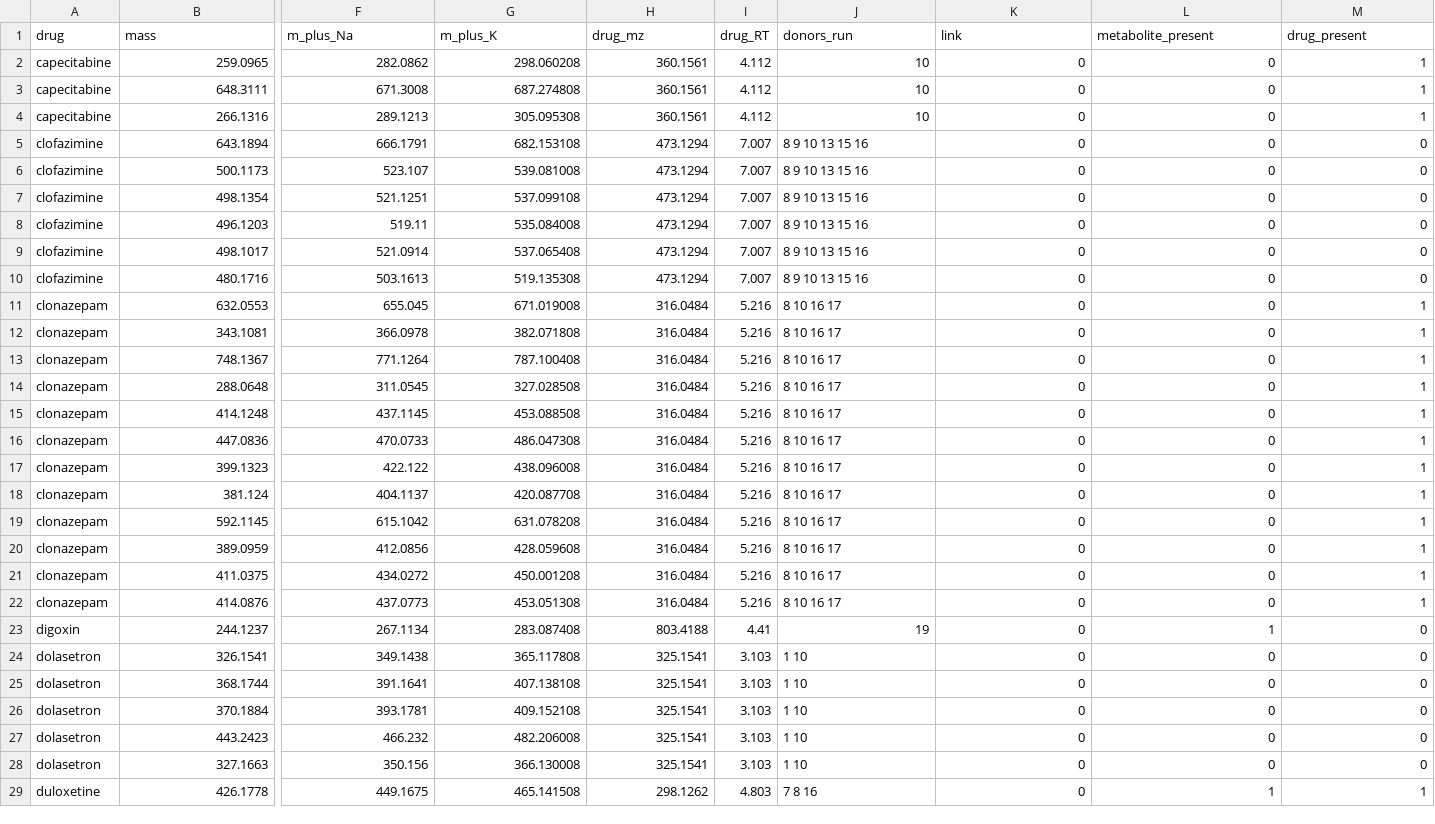
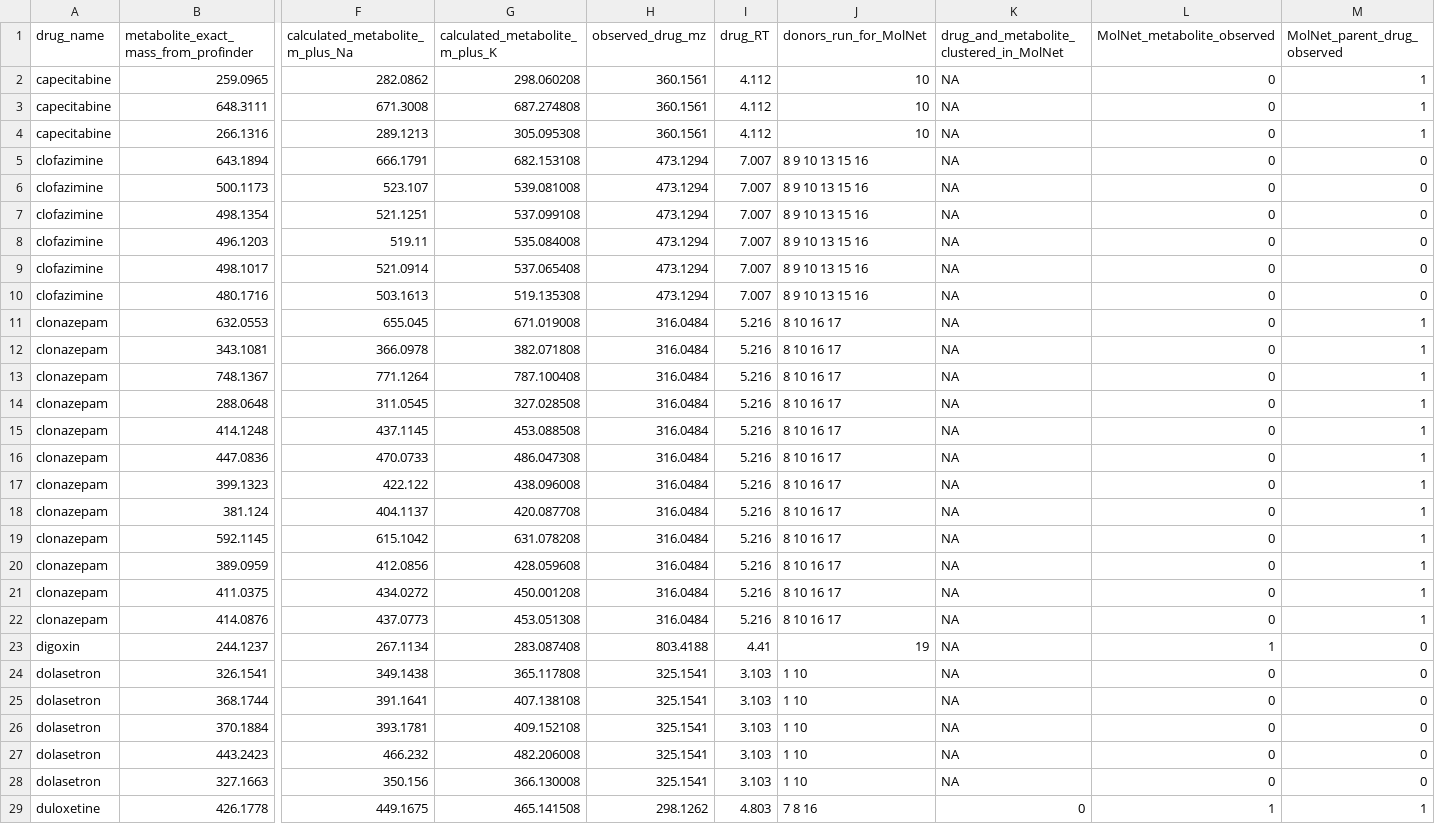
Before and after one commit to donia-lab/personalized_community_MDM_screen, a CSV file: D1-20_code/untargeted_metabolomics/unique_metabolites_with_networking.csv, drawn as a sheet; only a part is shown, gaps mark what is left out; removed rows and columns are numbered as before the commit, all else as after; rows hold the shown columns only; the diff covers the shown part only; the diff names each change by its address in the sheet, - before the commit and + after, or states it on an @@ line.

Commit message:
modified table outputs of a few scripts, added all taxonomic levels of PD samples.

```diff
--- a/D1-20_code/untargeted_metabolomics/unique_metabolites_with_networking.csv
+++ b/D1-20_code/untargeted_metabolomics/unique_metabolites_with_networking.csv
-row 1: drug | mass | m_plus_Na | m_plus_K | drug_mz | drug_RT | donors_run | link | metabolite_present | drug_present
+row 1: drug_name | metabolite_exact_mass_from_profinder | calculated_metabolite_m_plus_Na | calculated_metabolite_m_plus_K | observed_drug_mz | drug_RT | donors_run_for_MolNet | drug_and_metabolite_clustered_in_MolNet | MolNet_metabolite_observed | MolNet_parent_drug_observed
-K2:K28: 0
+K2:K28: NA
```
Also changed, not shown: 103 edited cells elsewhere in this file, 10 other files.
